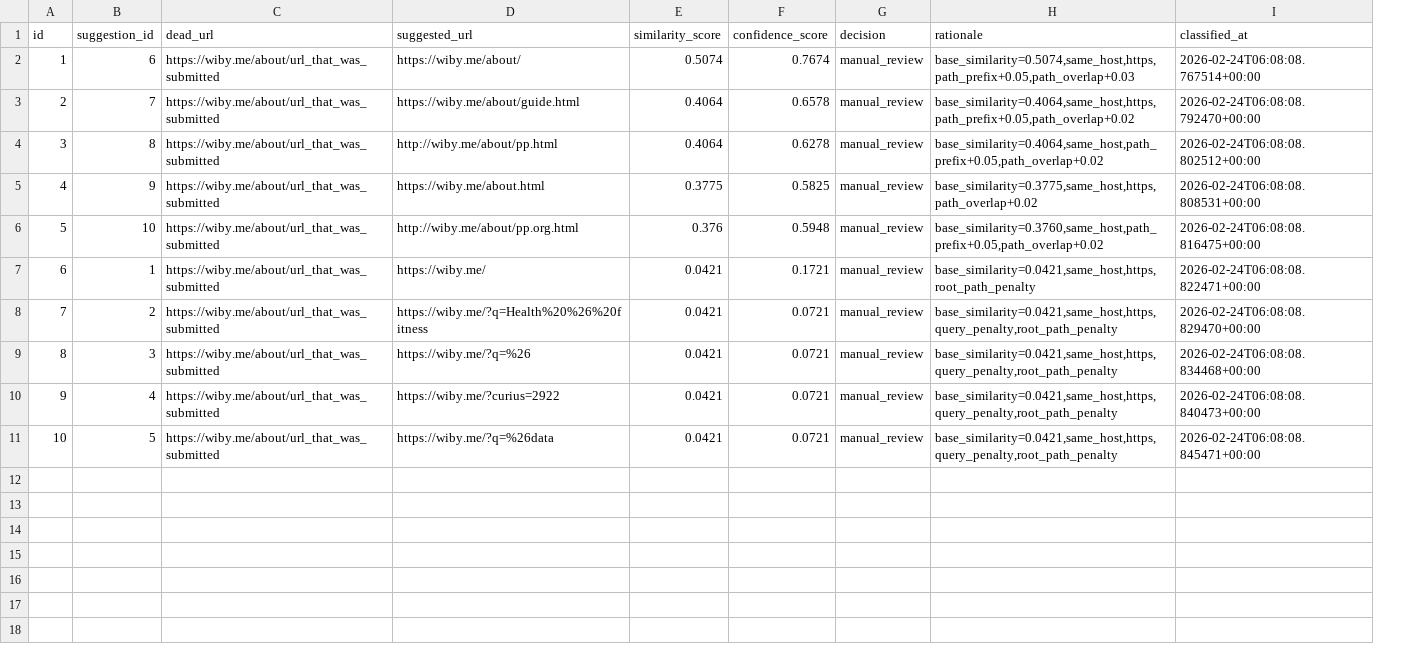
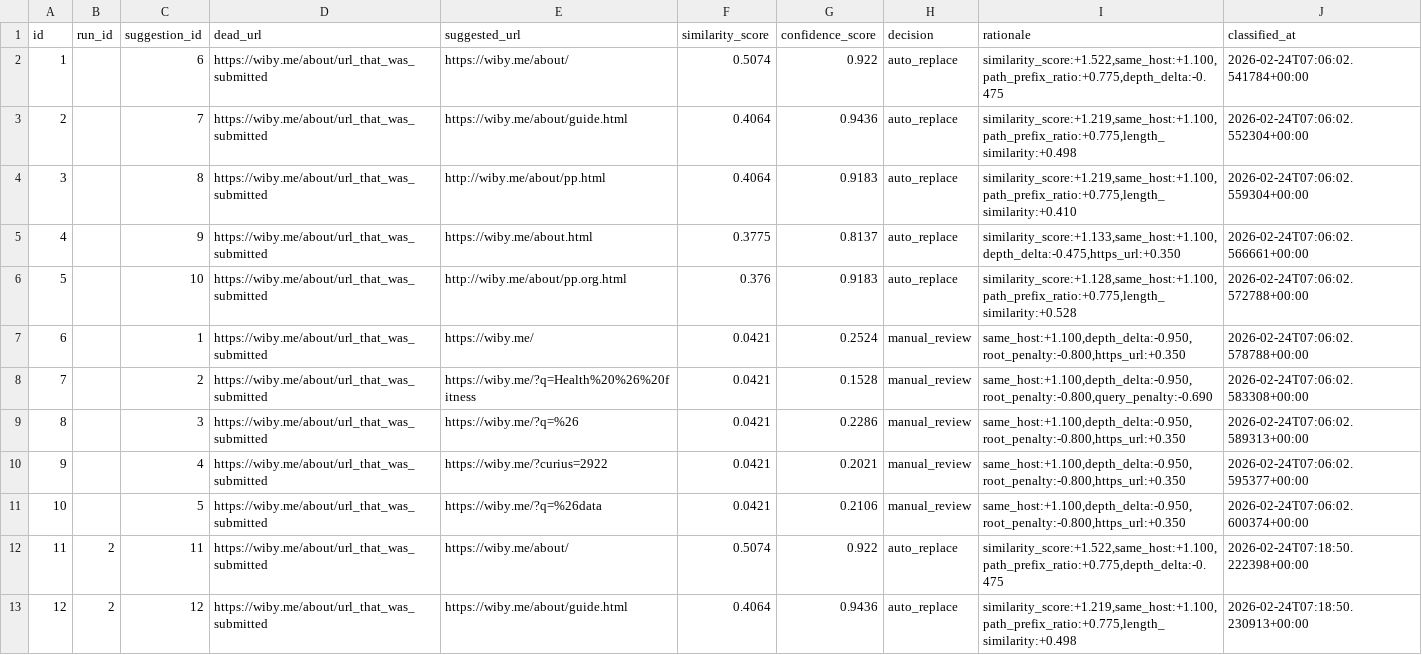
Before and after one commit to AnnZachariah/self-healing-links, a CSV file: replacement_classifications.csv, drawn as a sheet; only a part is shown; addresses are those after the commit; the diff covers the shown part only; the diff names each change by its address in the sheet, - before the commit and + after, or states it on an @@ line.

```diff
--- a/replacement_classifications.csv
+++ b/replacement_classifications.csv
+column B (run_id), empty
-G2 (confidence_score): 0.7674
+G2 (confidence_score): 0.922
-H2:H6 (decision): manual_review
+H2:H6 (decision): auto_replace
-I2 (rationale): base_similarity=0.5074,same_host,https,path_prefix+0.05,path_overlap+0.03
+I2 (rationale): similarity_score:+1.522,same_host:+1.100,path_prefix_ratio:+0.775,depth_delta:-0.475
-J2 (classified_at): 2026-02-24T06:08:08.767514+00:00
+J2 (classified_at): 2026-02-24T07:06:02.541784+00:00
-G3 (confidence_score): 0.6578
+G3 (confidence_score): 0.9436
-I3 (rationale): base_similarity=0.4064,same_host,https,path_prefix+0.05,path_overlap+0.02
+I3 (rationale): similarity_score:+1.219,same_host:+1.100,path_prefix_ratio:+0.775,length_similarity:+0.498
-J3 (classified_at): 2026-02-24T06:08:08.792470+00:00
+J3 (classified_at): 2026-02-24T07:06:02.552304+00:00
-G4 (confidence_score): 0.6278
+G4 (confidence_score): 0.9183
-I4 (rationale): base_similarity=0.4064,same_host,path_prefix+0.05,path_overlap+0.02
+I4 (rationale): similarity_score:+1.219,same_host:+1.100,path_prefix_ratio:+0.775,length_similarity:+0.410
-J4 (classified_at): 2026-02-24T06:08:08.802512+00:00
+J4 (classified_at): 2026-02-24T07:06:02.559304+00:00
-G5 (confidence_score): 0.5825
+G5 (confidence_score): 0.8137
-I5 (rationale): base_similarity=0.3775,same_host,https,path_overlap+0.02
+I5 (rationale): similarity_score:+1.133,same_host:+1.100,depth_delta:-0.475,https_url:+0.350
-J5 (classified_at): 2026-02-24T06:08:08.808531+00:00
+J5 (classified_at): 2026-02-24T07:06:02.566661+00:00
-G6 (confidence_score): 0.5948
+G6 (confidence_score): 0.9183
-I6 (rationale): base_similarity=0.3760,same_host,path_prefix+0.05,path_overlap+0.02
+I6 (rationale): similarity_score:+1.128,same_host:+1.100,path_prefix_ratio:+0.775,length_similarity:+0.528
-J6 (classified_at): 2026-02-24T06:08:08.816475+00:00
+J6 (classified_at): 2026-02-24T07:06:02.572788+00:00
-G7 (confidence_score): 0.1721
+G7 (confidence_score): 0.2524
-I7 (rationale): base_similarity=0.0421,same_host,https,root_path_penalty
+I7 (rationale): same_host:+1.100,depth_delta:-0.950,root_penalty:-0.800,https_url:+0.350
-J7 (classified_at): 2026-02-24T06:08:08.822471+00:00
+J7 (classified_at): 2026-02-24T07:06:02.578788+00:00
-G8 (confidence_score): 0.0721
+G8 (confidence_score): 0.1528
-I8 (rationale): base_similarity=0.0421,same_host,https,query_penalty,root_path_penalty
+I8 (rationale): same_host:+1.100,depth_delta:-0.950,root_penalty:-0.800,query_penalty:-0.690
-J8 (classified_at): 2026-02-24T06:08:08.829470+00:00
+J8 (classified_at): 2026-02-24T07:06:02.583308+00:00
-G9 (confidence_score): 0.0721
+G9 (confidence_score): 0.2286
-I9:I11 (rationale): base_similarity=0.0421,same_host,https,query_penalty,root_path_penalty
+I9:I11 (rationale): same_host:+1.100,depth_delta:-0.950,root_penalty:-0.800,https_url:+0.350
-J9 (classified_at): 2026-02-24T06:08:08.834468+00:00
+J9 (classified_at): 2026-02-24T07:06:02.589313+00:00
-G10 (confidence_score): 0.0721
+G10 (confidence_score): 0.2021
-J10 (classified_at): 2026-02-24T06:08:08.840473+00:00
+J10 (classified_at): 2026-02-24T07:06:02.595377+00:00
-G11 (confidence_score): 0.0721
+G11 (confidence_score): 0.2106
-J11 (classified_at): 2026-02-24T06:08:08.845471+00:00
+J11 (classified_at): 2026-02-24T07:06:02.600374+00:00
+row 12: 11 | 2 | 11 | https://wiby.me/about/url_that_was_submitted | https://wiby.me/about/ | 0.5074 | 0.922 | auto_replace | similarity_score:+1.522,same_host:+1.100,path_prefix_ratio:+0.775,depth_delta:-0.475 | 2026-02-24T07:18:50.222398+00:00
+row 13: 12 | 2 | 12 | https://wiby.me/about/url_that_was_submitted | https://wiby.me/about/guide.html | 0.4064 | 0.9436 | auto_replace | similarity_score:+1.219,same_host:+1.100,path_prefix_ratio:+0.775,length_similarity:+0.498 | 2026-02-24T07:18:50.230913+00:00
```
Also changed, not shown: 8 added rows elsewhere in this file, replacement_suggestions.csv, 11 other files.
